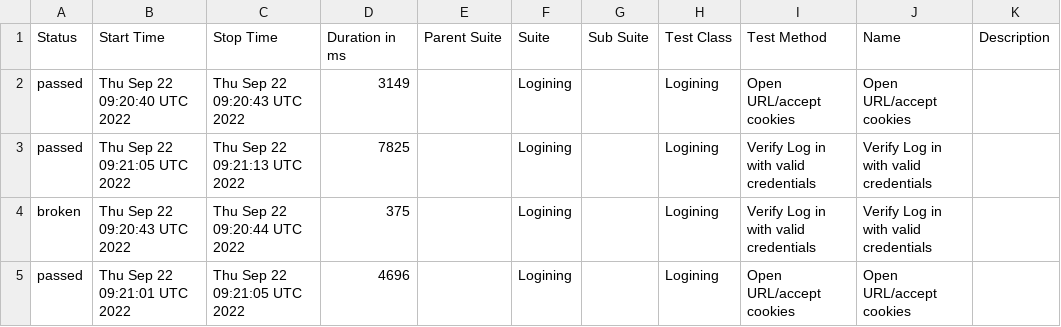
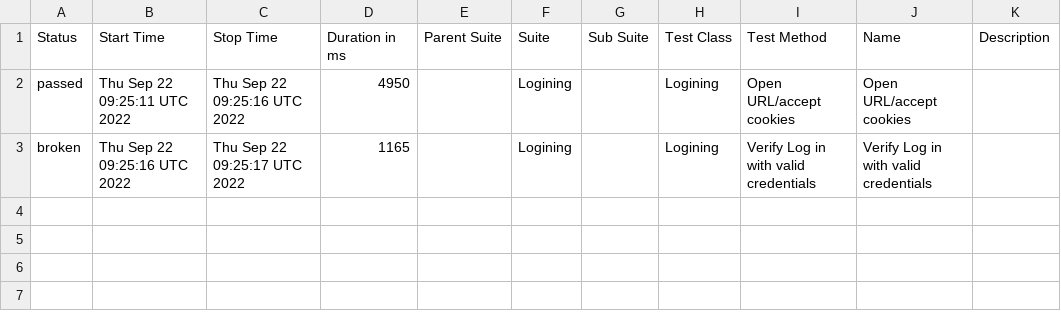
Before and after one commit to ValeriiMandryka/Telnyx-WDIO-with-Docker_CrossBrowsersConf_Standalon, a CSV file: data/suites.csv, drawn as a sheet.

```diff
--- a/data/suites.csv
+++ b/data/suites.csv
@@ -1,5 +1,3 @@
 "Status","Start Time","Stop Time","Duration in ms","Parent Suite","Suite","Sub Suite","Test Class","Test Method","Name","Description"
-"passed","Thu Sep 22 09:20:40 UTC 2022","Thu Sep 22 09:20:43 UTC 2022","3149","","Logining","","Logining","Open URL/accept cookies","Open URL/accept cookies",""
-"passed","Thu Sep 22 09:21:05 UTC 2022","Thu Sep 22 09:21:13 UTC 2022","7825","","Logining","","Logining","Verify Log in with valid credentials","Verify Log in with valid credentials",""
-"broken","Thu Sep 22 09:20:43 UTC 2022","Thu Sep 22 09:20:44 UTC 2022","375","","Logining","","Logining","Verify Log in with valid credentials","Verify Log in with valid credentials",""
-"passed","Thu Sep 22 09:21:01 UTC 2022","Thu Sep 22 09:21:05 UTC 2022","4696","","Logining","","Logining","Open URL/accept cookies","Open URL/accept cookies",""
+"passed","Thu Sep 22 09:25:11 UTC 2022","Thu Sep 22 09:25:16 UTC 2022","4950","","Logining","","Logining","Open URL/accept cookies","Open URL/accept cookies",""
+"broken","Thu Sep 22 09:25:16 UTC 2022","Thu Sep 22 09:25:17 UTC 2022","1165","","Logining","","Logining","Verify Log in with valid credentials","Verify Log in with valid credentials",""
```
Also changed, not shown: 27 other files.
